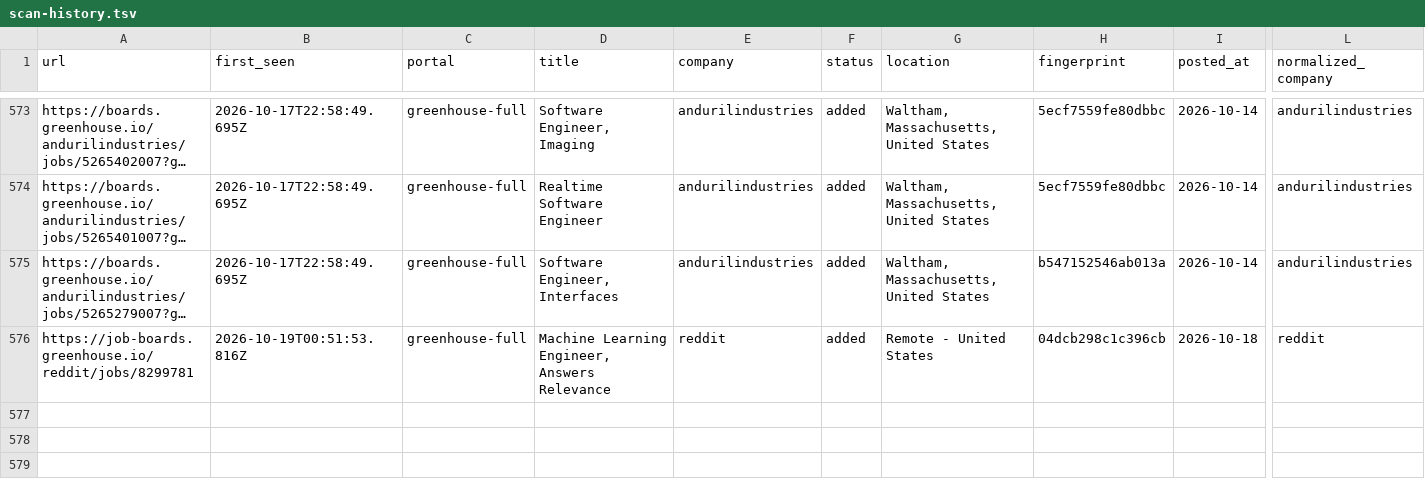
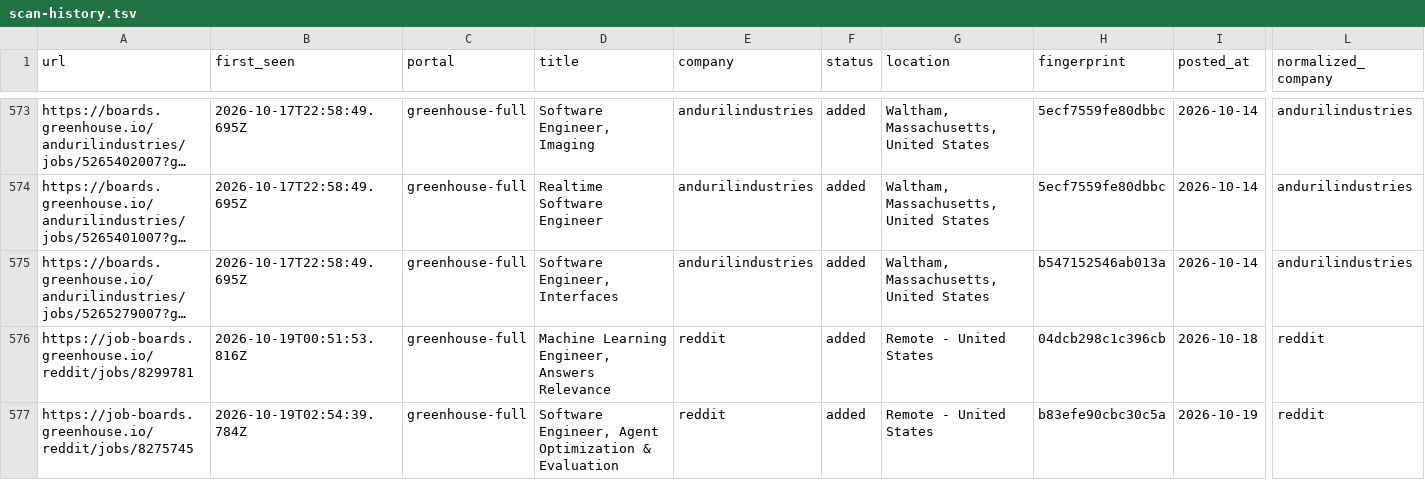
Before and after one commit to manavmalavia18/scoutgrid, a TSV file: data/scan-history.tsv, drawn as a sheet; only a part is shown, gaps mark what is left out; long unchanged cells end in …; rows hold the shown columns only; the diff names each change by its address in the sheet, - before the commit and + after, or states it on an @@ line.

```diff
--- a/data/scan-history.tsv
+++ b/data/scan-history.tsv
+row 577: https://job-boards.greenhouse.io/reddit/jobs/8275745 | 2026-10-19T02:54:39.784Z | greenhouse-full | Software Engineer, Agent Optimization & Evaluation | reddit | added | Remote - United States | b83efe90cbc30c5a | 2026-10-19 | reddit
```
Also changed, not shown: 3 other files.
